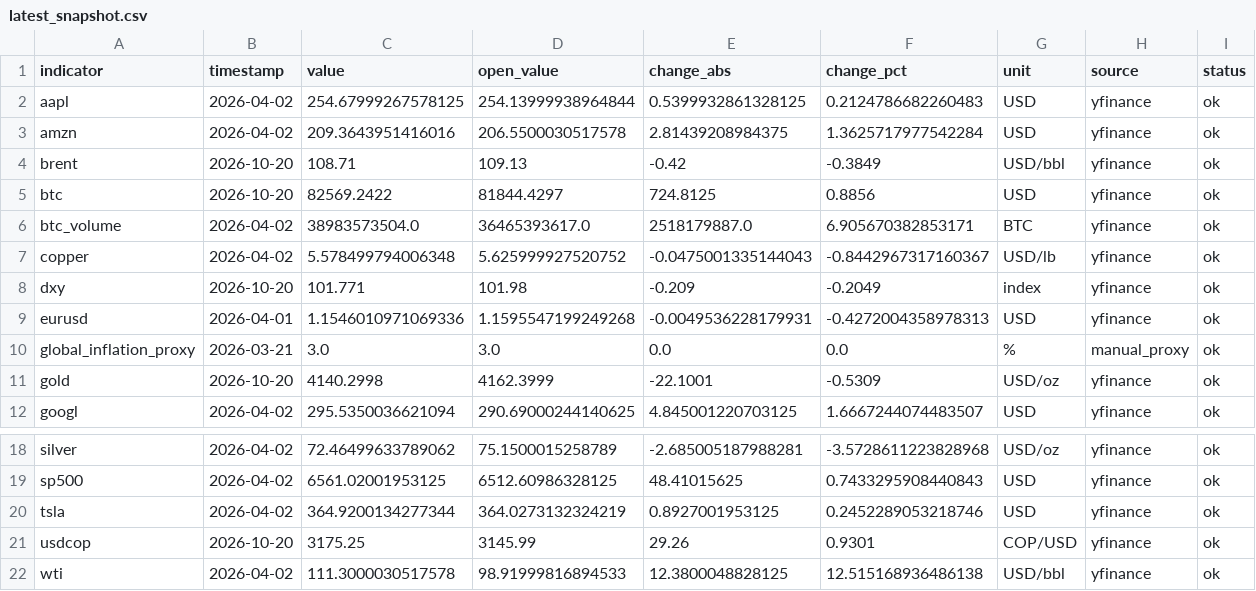
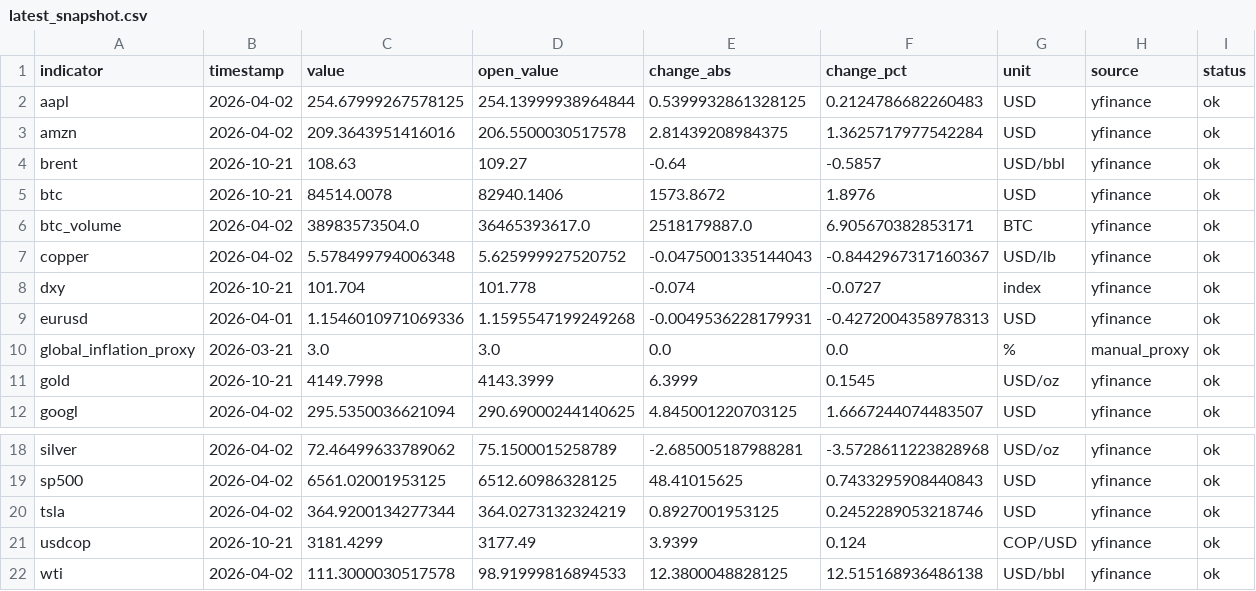
Before and after one commit to juanjo-geo/financial-agent, a CSV file: data/processed/latest_snapshot.csv, drawn as a sheet; only a part is shown, gaps mark what is left out.

```diff
--- a/data/processed/latest_snapshot.csv
+++ b/data/processed/latest_snapshot.csv
@@ -3,10 +3,10 @@ aapl,2026-04-02,254.67999267578125,254.13999938964844,0.5399932861328125,0.21247
 amzn,2026-04-02,209.3643951416016,206.5500030517578,2.81439208984375,1.3625717977542284,USD,yfinance,ok
-brent,2026-10-20,108.71,109.13,-0.42,-0.3849,USD/bbl,yfinance,ok
-btc,2026-10-20,82569.2422,81844.4297,724.8125,0.8856,USD,yfinance,ok
+brent,2026-10-21,108.63,109.27,-0.64,-0.5857,USD/bbl,yfinance,ok
+btc,2026-10-21,84514.0078,82940.1406,1573.8672,1.8976,USD,yfinance,ok
 btc_volume,2026-04-02,38983573504.0,36465393617.0,2518179887.0,6.905670382853171,BTC,yfinance,ok
 copper,2026-04-02,5.578499794006348,5.625999927520752,-0.0475001335144043,-0.8442967317160367,USD/lb,yfinance,ok
-dxy,2026-10-20,101.771,101.98,-0.209,-0.2049,index,yfinance,ok
+dxy,2026-10-21,101.704,101.778,-0.074,-0.0727,index,yfinance,ok
 eurusd,2026-04-01,1.1546010971069336,1.1595547199249268,-0.0049536228179931,-0.4272004358978313,USD,yfinance,ok
 global_inflation_proxy,2026-03-21,3.0,3.0,0.0,0.0,%,manual_proxy,ok
-gold,2026-10-20,4140.2998,4162.3999,-22.1001,-0.5309,USD/oz,yfinance,ok
+gold,2026-10-21,4149.7998,4143.3999,6.3999,0.1545,USD/oz,yfinance,ok
 googl,2026-04-02,295.5350036621094,290.69000244140625,4.845001220703125,1.6667244074483507,USD,yfinance,ok
@@ -20,3 +20,3 @@ sp500,2026-04-02,6561.02001953125,6512.60986328125,48.41015625,0.743329590844084
 tsla,2026-04-02,364.9200134277344,364.0273132324219,0.8927001953125,0.2452289053218746,USD,yfinance,ok
-usdcop,2026-10-20,3175.25,3145.99,29.26,0.9301,COP/USD,yfinance,ok
+usdcop,2026-10-21,3181.4299,3177.49,3.9399,0.124,COP/USD,yfinance,ok
 wti,2026-04-02,111.3000030517578,98.91999816894533,12.3800048828125,12.515168936486138,USD/bbl,yfinance,ok
```
Also changed, not shown: data/historical/feargreed_history.csv, data/signals/evaluation_log.csv, 25 other files.
